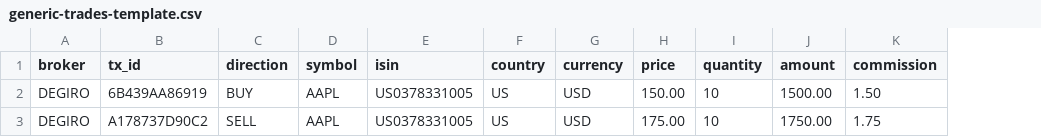
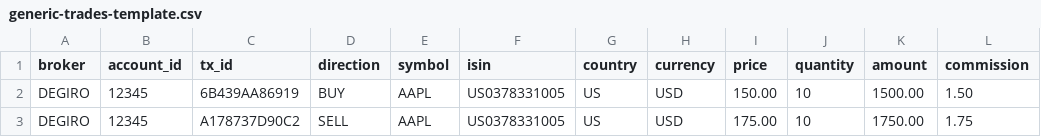
Before and after one commit to ashtukaturov/Pitly, a CSV file: frontend/public/templates/generic-trades-template.csv, drawn as a sheet; only a part is shown; the diff names each change by its address in the sheet, - before the commit and + after, or states it on an @@ line.

```diff
--- a/frontend/public/templates/generic-trades-template.csv
+++ b/frontend/public/templates/generic-trades-template.csv
+column B (account_id), rows 2-3: 12345 | 12345
```
Also changed, not shown: frontend/public/templates/generic-income-template.csv, 37 other files.
